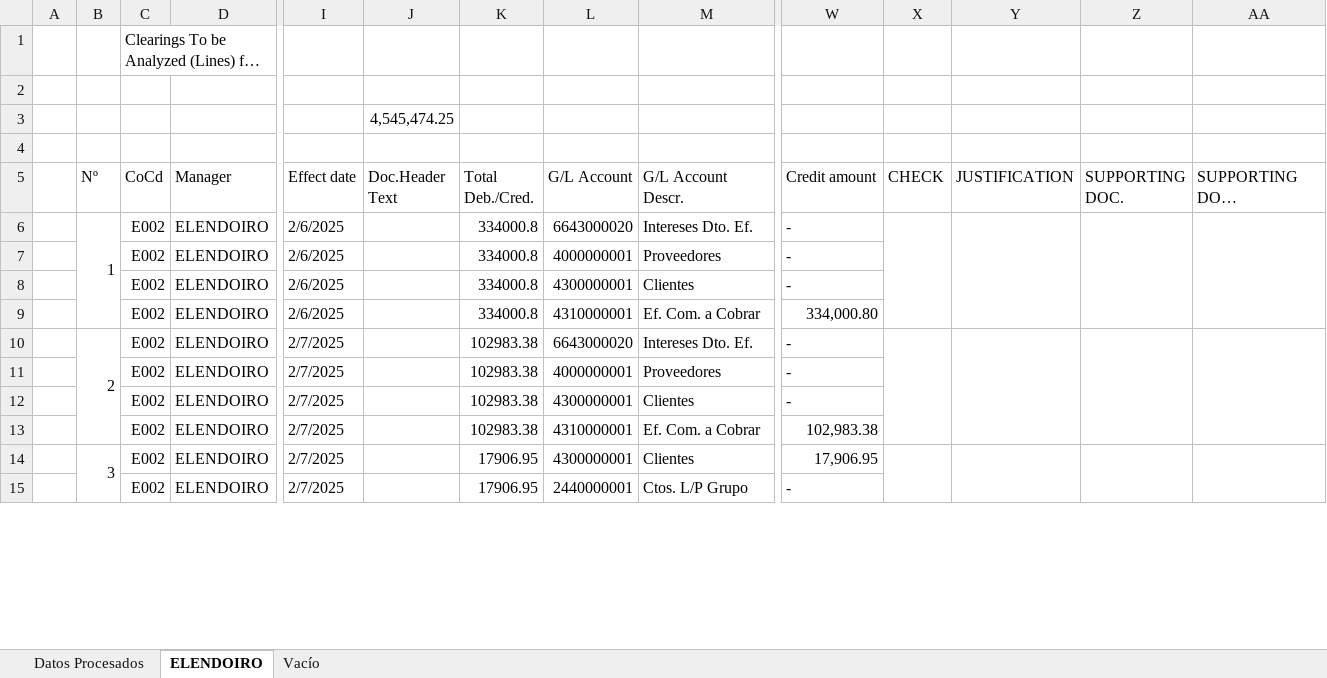
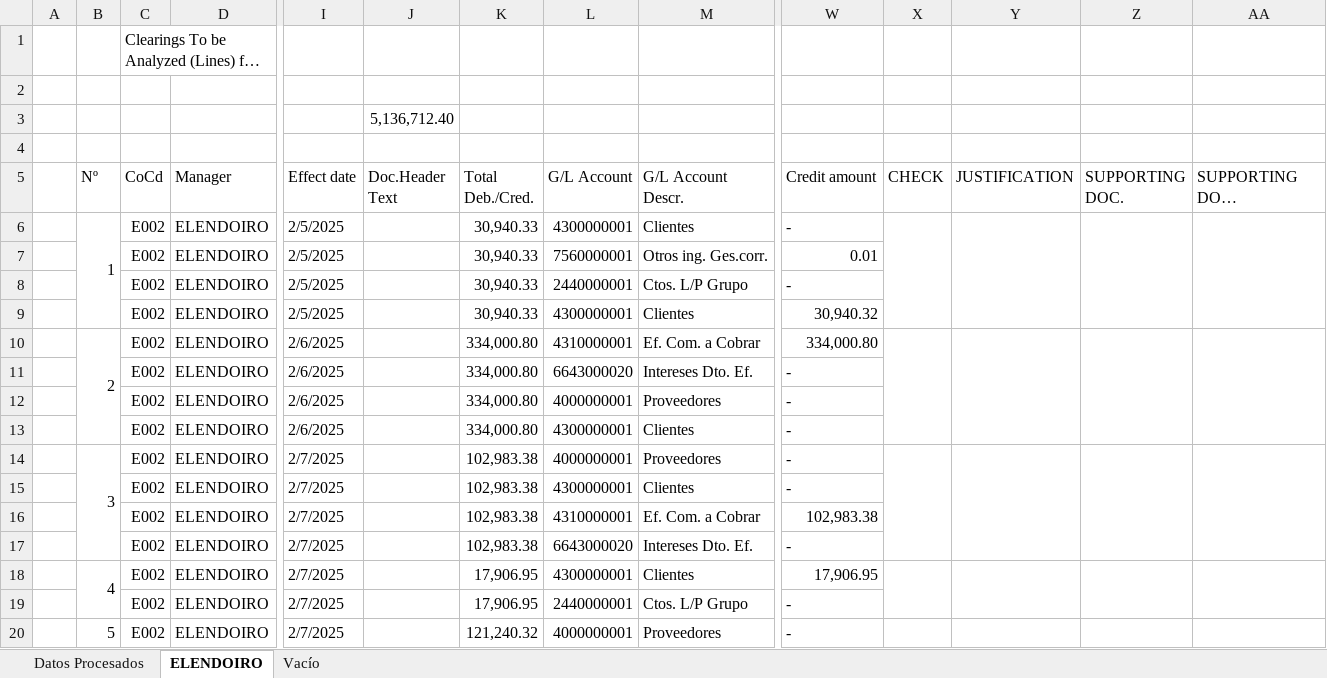
Before and after one commit to RPATechnologiesSAT/VOTOR-SOX-2024-002-Controles-SOX-EAA-01.74.1-AR-y-SOX-EAA-02.74.1-AP-y-GL, an Excel workbook: Data/ExcelReports/01.74.1-AR Clearings - Spain 2025 02.xlsx, sheet ELENDOIRO, drawn as a sheet; only a part is shown, gaps mark what is left out; long unchanged cells end in …; values as stored, in another font and other column widths than the file's, no cell formats; conditional formats and table styles not drawn; removed rows and columns are numbered as before the commit, all else as after; rows hold the shown columns only; the diff covers the shown part only; the diff names each change by its address in the sheet, - before the commit and + after, or states it on an @@ line.

```diff
--- a/Data/ExcelReports/01.74.1-AR Clearings - Spain 2025 02.xlsx (sheet ELENDOIRO)
+++ b/Data/ExcelReports/01.74.1-AR Clearings - Spain 2025 02.xlsx (sheet ELENDOIRO)
-row 3:  |  |  |  |  | 4,545,474.25
+row 3:  |  |  |  |  | 5,136,712.40
+row 6:  | 1 | E002 | ELENDOIRO | 2/5/2025 |  | 30,940.33 | 4300000001 | Clientes | -
+row 7:  |  | E002 | ELENDOIRO | 2/5/2025 |  | 30,940.33 | 7560000001 | Otros ing. Ges.corr. | 0.01
+row 8:  |  | E002 | ELENDOIRO | 2/5/2025 |  | 30,940.33 | 2440000001 | Ctos. L/P Grupo | -
+row 9:  |  | E002 | ELENDOIRO | 2/5/2025 |  | 30,940.33 | 4300000001 | Clientes | 30,940.32
+row 10:  | 2 | E002 | ELENDOIRO | 2/6/2025 |  | 334,000.80 | 4310000001 | Ef. Com. a Cobrar | 334,000.80
-B11 (Nº): 1
+B11 (Nº): (empty)
-B6:B9 merged
-K11:K13 (Total Deb./Cred.): 334000.8
+K11:K13 (Total Deb./Cred.): 334,000.80
-X6:X9 merged
-Y6:Y9 merged
-Z6:Z9 merged
-AA6:AA9 merged
-row 9:  |  | E002 | ELENDOIRO | 2/6/2025 |  | 334000.8 | 4310000001 | Ef. Com. a Cobrar | 334,000.80
-row 10:  | 2 | E002 | ELENDOIRO | 2/7/2025 |  | 102983.38 | 6643000020 | Intereses Dto. Ef. | -
-B14 (Nº): (empty)
+B14 (Nº): 3
+B14:B17 merged
-K14:K16 (Total Deb./Cred.): 102983.38
+K14:K16 (Total Deb./Cred.): 102,983.38
+X14:X17 merged
+Y14:Y17 merged
+Z14:Z17 merged
+AA14:AA17 merged
+row 17:  |  | E002 | ELENDOIRO | 2/7/2025 |  | 102,983.38 | 6643000020 | Intereses Dto. Ef. | -
-B18 (Nº): 3
+B18 (Nº): 4
-K18:K19 (Total Deb./Cred.): 17906.95
+K18:K19 (Total Deb./Cred.): 17,906.95
+row 20:  | 5 | E002 | ELENDOIRO | 2/7/2025 |  | 121,240.32 | 4000000001 | Proveedores | -
```
Also changed, not shown: 10 added rows, 8 removed rows, 48 edited cells and merged cells elsewhere in this sheet, sheet Datos Procesados, sheet Vacío, cell formats, Data/ExcelReports/02.74.1-AP y GL Clearings - Morocco 2025 02.xlsx, Data/ExcelReports/02.74.1-AP y GL Clearings - Spain 2025 02.xlsx, 30 other files.
